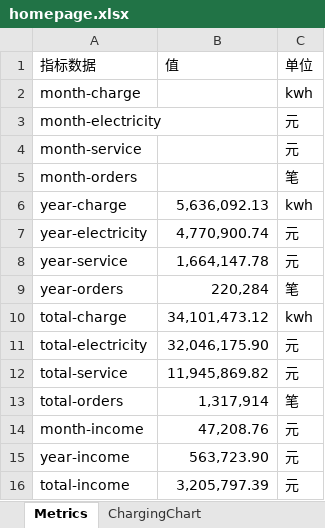
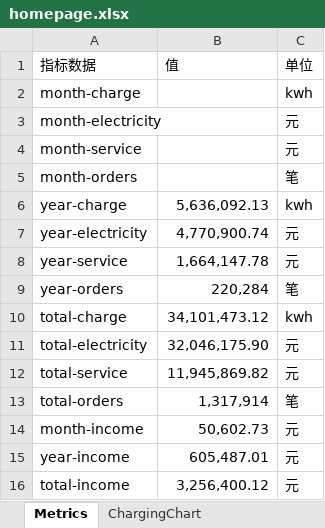
Before and after one commit to jiangnanwaw/my-page, an Excel workbook: data/homepage.xlsx, sheet Metrics, drawn as a sheet; values as stored, in another font and other column widths than the file's, no borders; the diff names each change by its address in the sheet, - before the commit and + after, or states it on an @@ line.

```diff
--- a/data/homepage.xlsx (sheet Metrics)
+++ b/data/homepage.xlsx (sheet Metrics)
-B14 (值): 47,208.76
+B14 (值): 50,602.73
-B15 (值): 563,723.90
+B15 (值): 605,487.01
-B16 (值): 3,205,797.39
+B16 (值): 3,256,400.12
```
Also changed, not shown: 1 other file.
